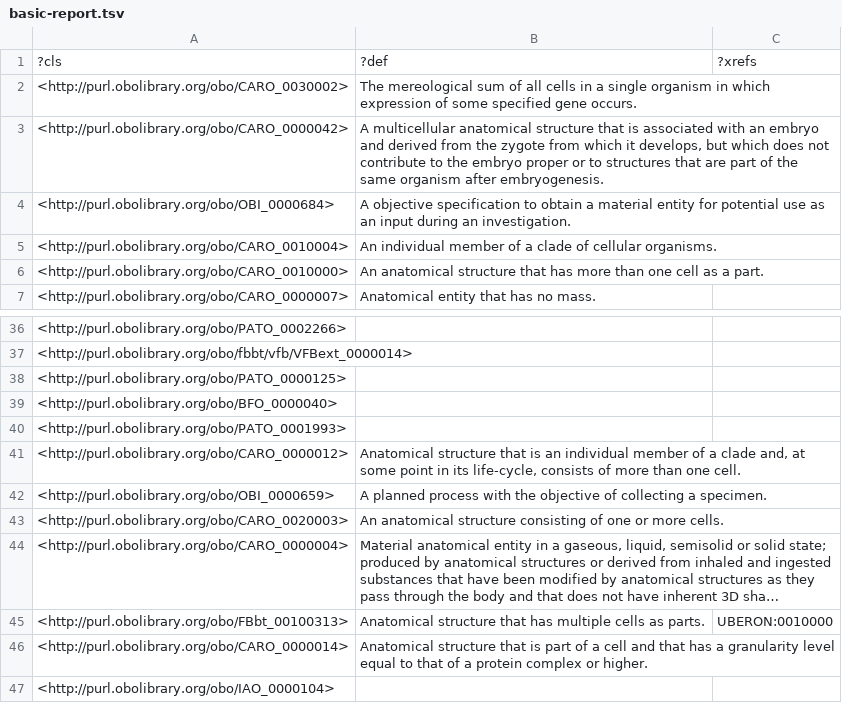
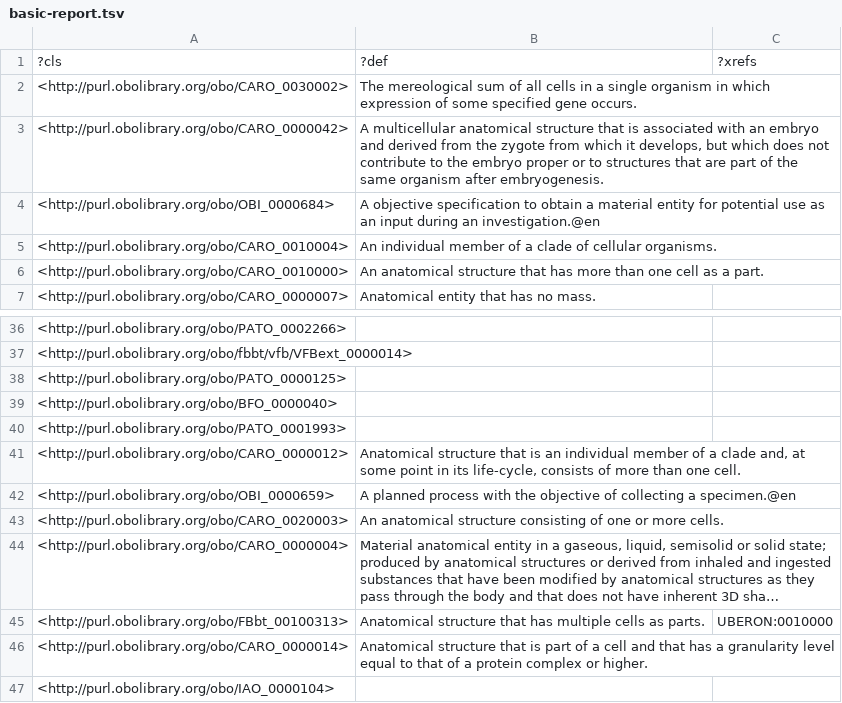
Before and after one commit to VirtualFlyBrain/vfb-extension-ontology, a TSV file: src/ontology/reports/basic-report.tsv, drawn as a sheet; only a part is shown, gaps mark what is left out; long unchanged cells end in ….

```diff
--- a/src/ontology/reports/basic-report.tsv
+++ b/src/ontology/reports/basic-report.tsv
@@ -3,3 +3,3 @@
 <http://purl.obolibrary.org/obo/CARO_0000042>	"A multicellular anatomical structure that is associated with an embryo and derived from the zygote from which it develops, but which does not contribute to the embryo proper or to structures that are part of the same organism after embryogenesis."	
-<http://purl.obolibrary.org/obo/OBI_0000684>	"A objective specification to obtain a material entity for potential use as an input during an investigation."	
+<http://purl.obolibrary.org/obo/OBI_0000684>	"A objective specification to obtain a material entity for potential use as an input during an investigation."@en	
 <http://purl.obolibrary.org/obo/CARO_0010004>	"An individual member of a clade of cellular organisms."	
@@ -41,3 +41,3 @@
 <http://purl.obolibrary.org/obo/CARO_0000012>	"Anatomical structure that is an individual member of a clade and, at some point in its life-cycle, consists of more than one cell."	
-<http://purl.obolibrary.org/obo/OBI_0000659>	"A planned process with the objective of collecting a specimen."	
+<http://purl.obolibrary.org/obo/OBI_0000659>	"A planned process with the objective of collecting a specimen."@en	
 <http://purl.obolibrary.org/obo/CARO_0020003>	"An anatomical structure consisting of one or more cells."	
```
Also changed, not shown: src/ontology/reports/edges.tsv, 17 other files.
